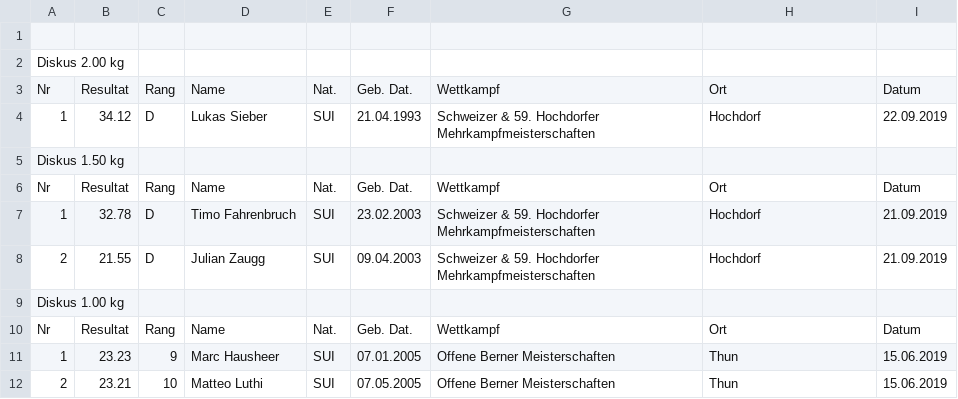
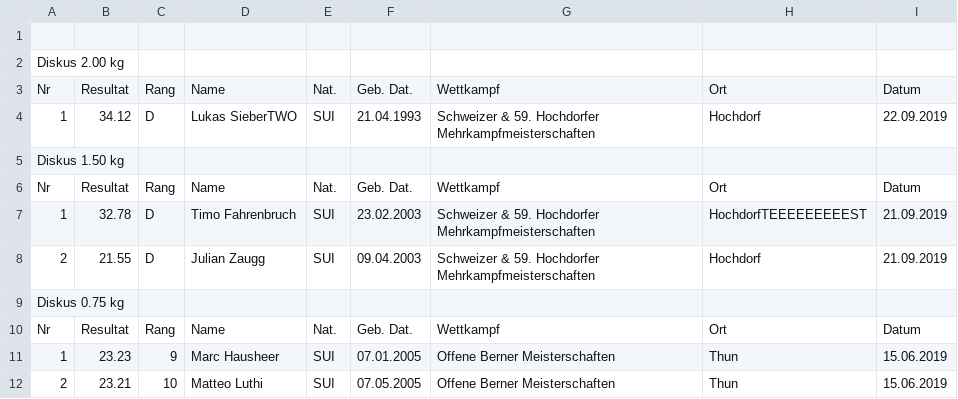
Before and after one commit to lsieber/tvustat, a CSV file: data/ToolTest.csv, drawn as a sheet.

```diff
--- a/data/ToolTest.csv
+++ b/data/ToolTest.csv
@@ -3,8 +3,8 @@ Diskus 2.00 kg;;;;;;;;
 Nr;Resultat;Rang;Name;Nat.;Geb. Dat.;Wettkampf;Ort;Datum
-1;34.12;D;Lukas Sieber;SUI;21.04.1993;Schweizer & 59. Hochdorfer Mehrkampfmeisterschaften;Hochdorf;22.09.2019
+1;34.12;D;Lukas SieberTWO;SUI;21.04.1993;Schweizer & 59. Hochdorfer Mehrkampfmeisterschaften;Hochdorf;22.09.2019
 Diskus 1.50 kg;;;;;;;;
 Nr;Resultat;Rang;Name;Nat.;Geb. Dat.;Wettkampf;Ort;Datum
-1;32.78;D;Timo Fahrenbruch;SUI;23.02.2003;Schweizer & 59. Hochdorfer Mehrkampfmeisterschaften;Hochdorf;21.09.2019
+1;32.78;D;Timo Fahrenbruch;SUI;23.02.2003;Schweizer & 59. Hochdorfer Mehrkampfmeisterschaften;HochdorfTEEEEEEEEEST;21.09.2019
 2;21.55;D;Julian Zaugg;SUI;09.04.2003;Schweizer & 59. Hochdorfer Mehrkampfmeisterschaften;Hochdorf;21.09.2019
-Diskus 1.00 kg;;;;;;;;
+Diskus 0.75 kg;;;;;;;;
 Nr;Resultat;Rang;Name;Nat.;Geb. Dat.;Wettkampf;Ort;Datum
```
Also changed, not shown: 25 other files.
